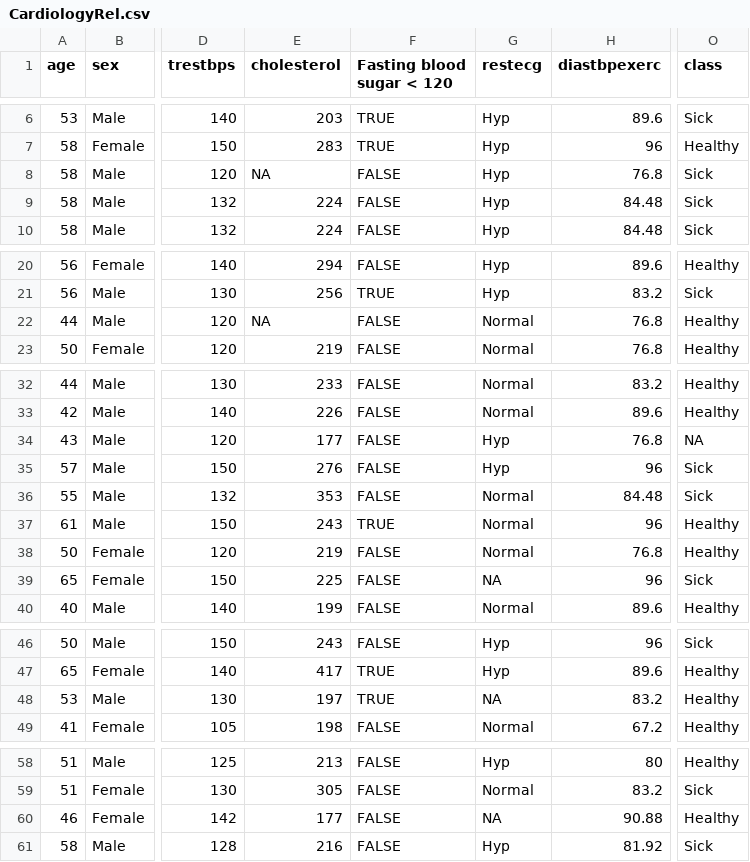
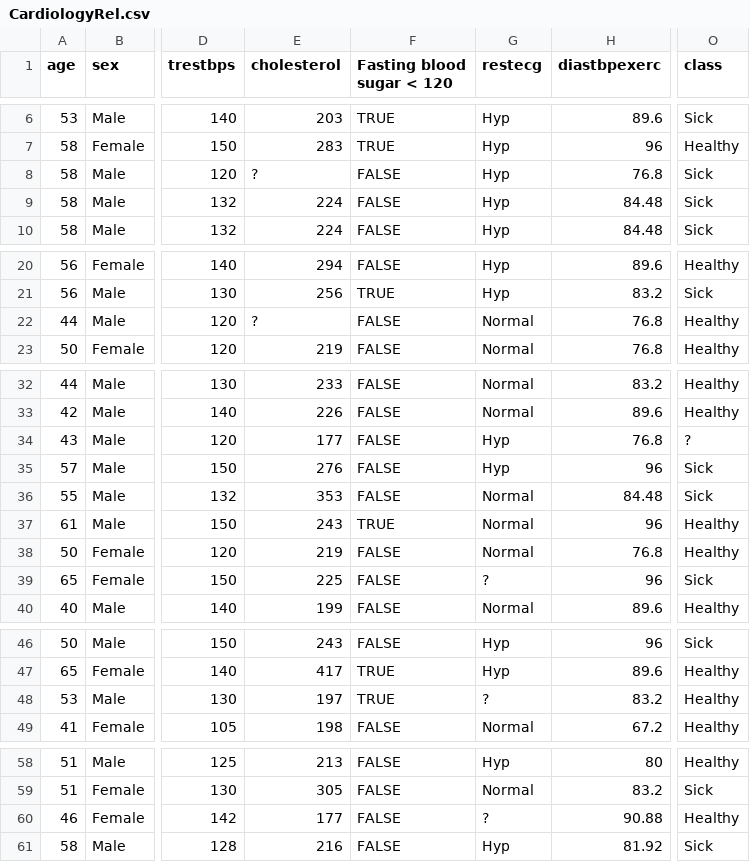
Before and after one commit to conorgriffin1995/RCA1, a CSV file: CardiologyRel.csv, drawn as a sheet; only a part is shown, gaps mark what is left out; the diff covers the shown part only; the diff names each change by its address in the sheet, - before the commit and + after, or states it on an @@ line.

```diff
--- a/CardiologyRel.csv
+++ b/CardiologyRel.csv
-E8 (cholesterol): NA
+E8 (cholesterol): ?
-E22 (cholesterol): NA
+E22 (cholesterol): ?
-O34 (class): NA
+O34 (class): ?
-G39 (restecg): NA
+G39 (restecg): ?
-G48 (restecg): NA
+G48 (restecg): ?
-G60 (restecg): NA
+G60 (restecg): ?
```
Also changed, not shown: 1 edited cell elsewhere in this file, 16 other files.
